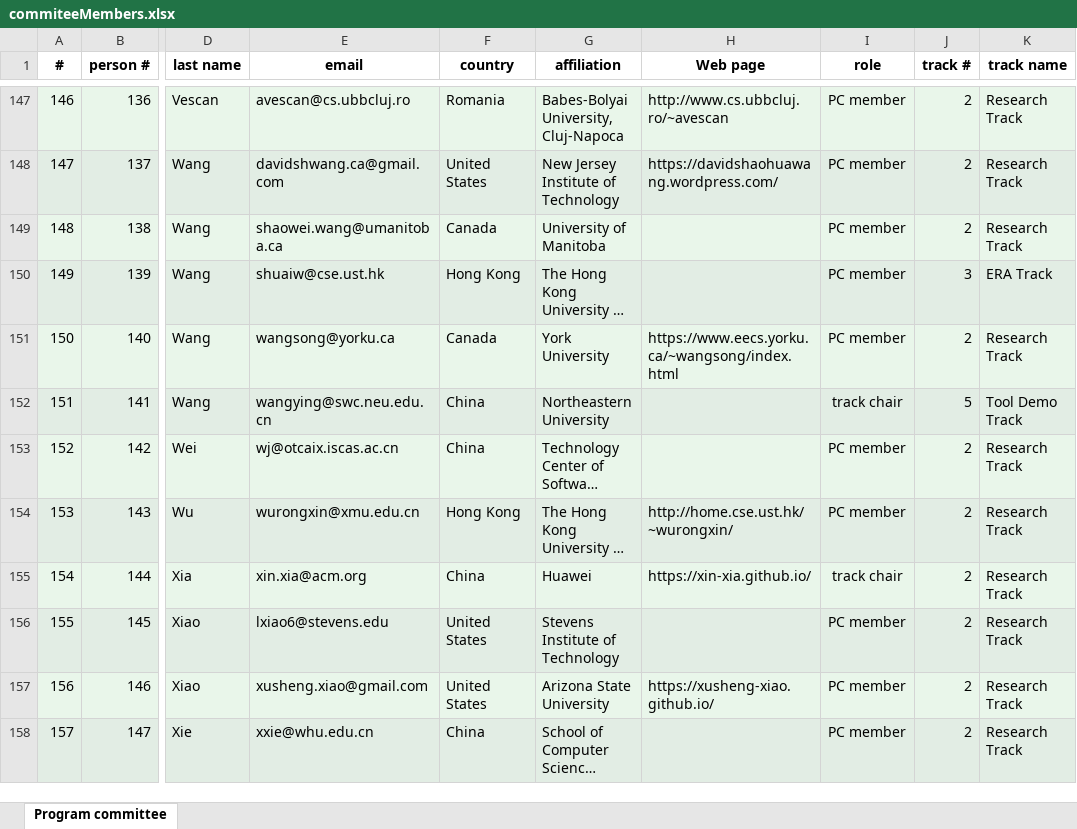
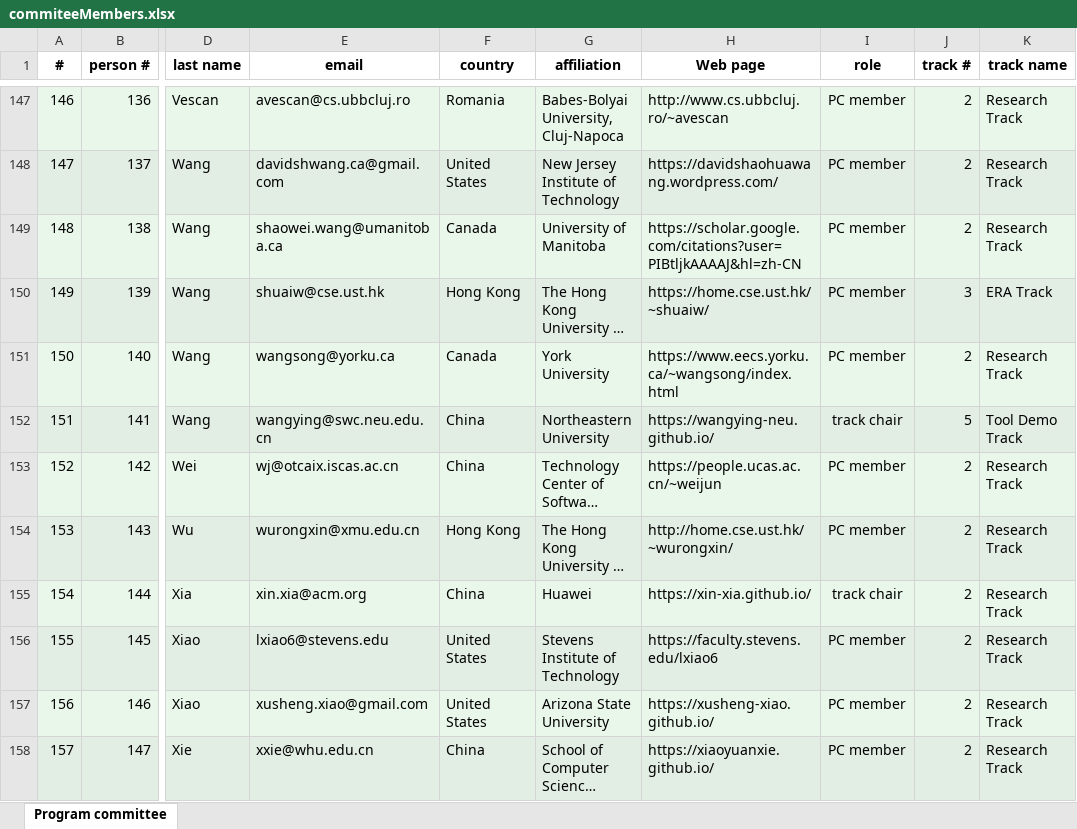
Before and after one commit to leyauu/MUST.SANER2023, an Excel workbook: tools/commiteeMembers.xlsx, sheet Program committee, drawn as a sheet; only a part is shown, gaps mark what is left out; long unchanged cells end in …; values as stored, in another font and other column widths than the file's, no borders; the diff covers the shown part only; the diff names each change by its address in the sheet, - before the commit and + after, or states it on an @@ line.

```diff
--- a/tools/commiteeMembers.xlsx (sheet Program committee)
+++ b/tools/commiteeMembers.xlsx (sheet Program committee)
-H149 (Web page): (empty)
+H149 (Web page): https://scholar.google.com/citations?user=PIBtljkAAAAJ&hl=zh-CN
-H150 (Web page): (empty)
+H150 (Web page): https://home.cse.ust.hk/~shuaiw/
-H152 (Web page): (empty)
+H152 (Web page): https://wangying-neu.github.io/
-H153 (Web page): (empty)
+H153 (Web page): https://people.ucas.ac.cn/~weijun
-H156 (Web page): (empty)
+H156 (Web page): https://faculty.stevens.edu/lxiao6
-H158 (Web page): (empty)
+H158 (Web page): https://xiaoyuanxie.github.io/
```
Also changed, not shown: 67 edited cells elsewhere in this sheet, 37 other files.
